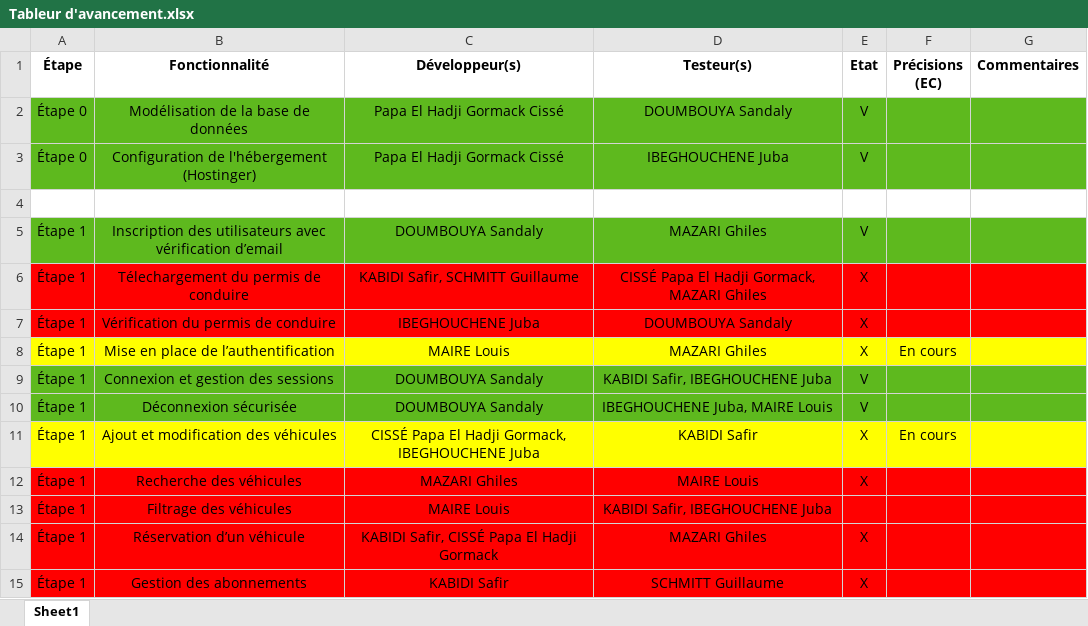
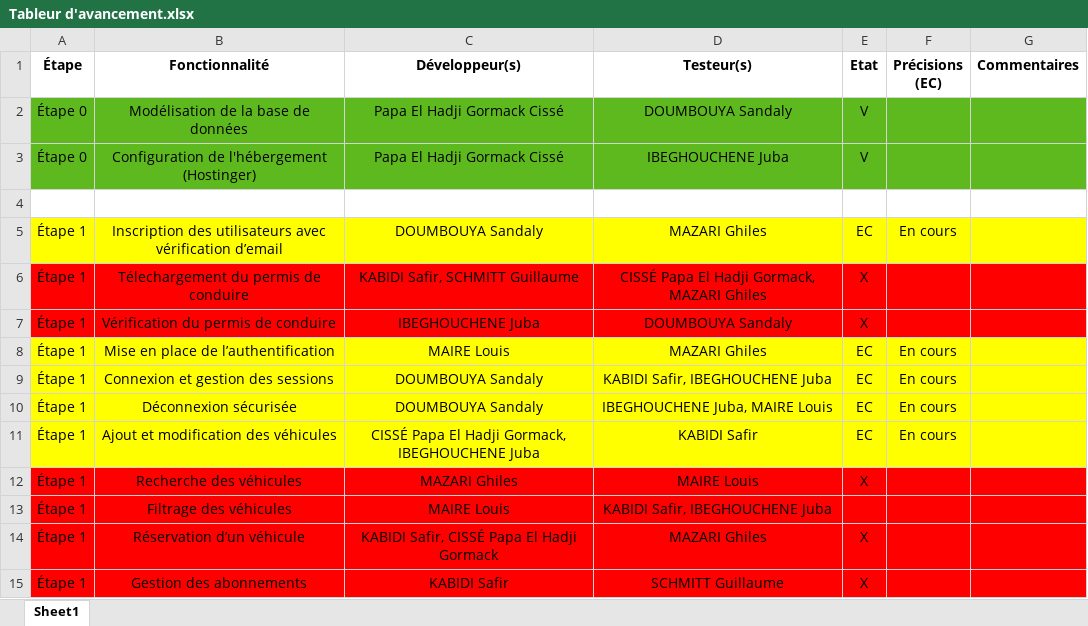
Before and after one commit to Cisse2003/lespilotesconnectes, an Excel workbook: Tableur d'avancement.xlsx, sheet Sheet1, drawn as a sheet; only a part is shown; values as stored, in another font and other column widths than the file's, no borders; the diff names each change by its address in the sheet, - before the commit and + after, or states it on an @@ line.

Commit message:
Tableur d'avancement

```diff
--- a/Tableur d'avancement.xlsx (sheet Sheet1)
+++ b/Tableur d'avancement.xlsx (sheet Sheet1)
-A5:G5 fill: #5EB91E
+A5:G5 fill: #FFFF00
-E5 (Etat): V
+E5 (Etat): EC
-F5 (Précisions (EC)): (empty)
+F5 (Précisions (EC)): En cours
-E8 (Etat): X
+E8 (Etat): EC
-A9:G10 fill: #5EB91E
+A9:G10 fill: #FFFF00
-E9:E10 (Etat): V
+E9:E10 (Etat): EC
-F9:F10 (Précisions (EC)): (empty)
+F9:F10 (Précisions (EC)): En cours
-E11 (Etat): X
+E11 (Etat): EC
```
